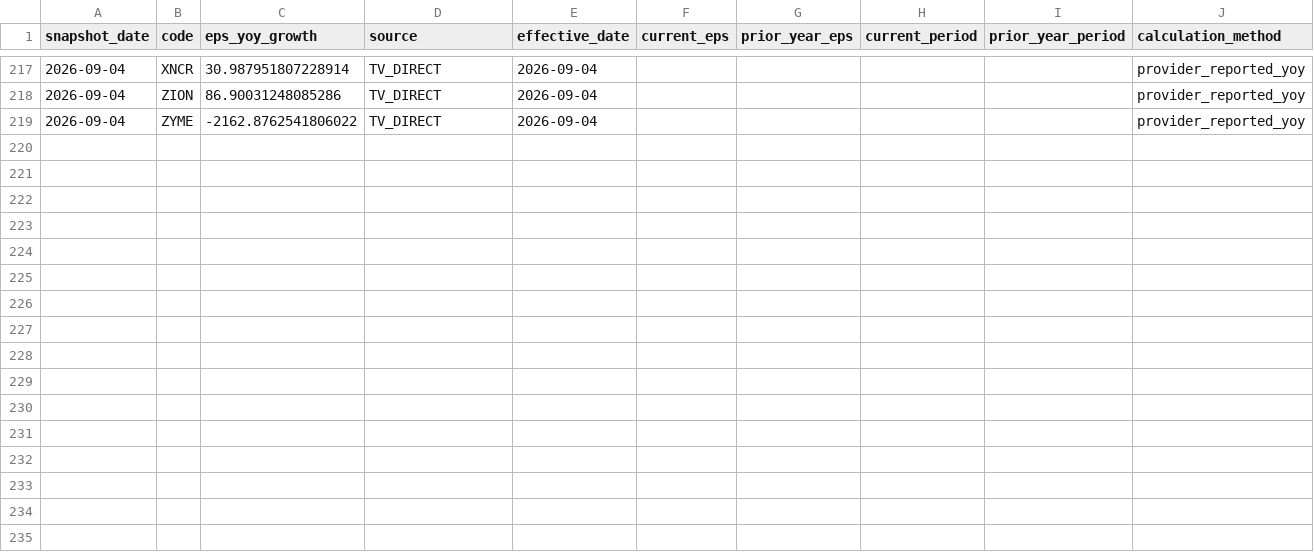
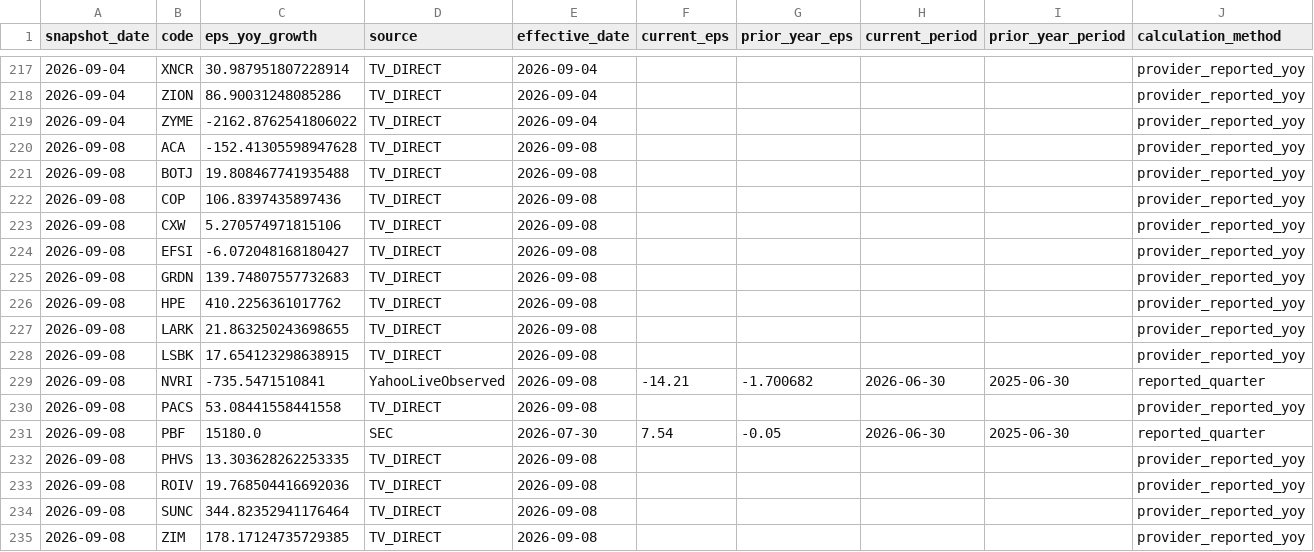
Before and after one commit to githhhh/Yfinance_data, a CSV file: us/signal_eps_pit.csv, drawn as a sheet; only a part is shown, gaps mark what is left out; rows hold the shown columns only; the diff names each change by its address in the sheet, - before the commit and + after, or states it on an @@ line.

```diff
--- a/us/signal_eps_pit.csv
+++ b/us/signal_eps_pit.csv
+row 220: 2026-09-08 | ACA | -152.41305598947628 | TV_DIRECT | 2026-09-08 |  |  |  |  | provider_reported_yoy
+row 221: 2026-09-08 | BOTJ | 19.808467741935488 | TV_DIRECT | 2026-09-08 |  |  |  |  | provider_reported_yoy
+row 222: 2026-09-08 | COP | 106.8397435897436 | TV_DIRECT | 2026-09-08 |  |  |  |  | provider_reported_yoy
+row 223: 2026-09-08 | CXW | 5.270574971815106 | TV_DIRECT | 2026-09-08 |  |  |  |  | provider_reported_yoy
+row 224: 2026-09-08 | EFSI | -6.072048168180427 | TV_DIRECT | 2026-09-08 |  |  |  |  | provider_reported_yoy
+row 225: 2026-09-08 | GRDN | 139.74807557732683 | TV_DIRECT | 2026-09-08 |  |  |  |  | provider_reported_yoy
+row 226: 2026-09-08 | HPE | 410.2256361017762 | TV_DIRECT | 2026-09-08 |  |  |  |  | provider_reported_yoy
+row 227: 2026-09-08 | LARK | 21.863250243698655 | TV_DIRECT | 2026-09-08 |  |  |  |  | provider_reported_yoy
+row 228: 2026-09-08 | LSBK | 17.654123298638915 | TV_DIRECT | 2026-09-08 |  |  |  |  | provider_reported_yoy
+row 229: 2026-09-08 | NVRI | -735.5471510841 | YahooLiveObserved | 2026-09-08 | -14.21 | -1.700682 | 2026-06-30 | 2025-06-30 | reported_quarter
+row 230: 2026-09-08 | PACS | 53.08441558441558 | TV_DIRECT | 2026-09-08 |  |  |  |  | provider_reported_yoy
+row 231: 2026-09-08 | PBF | 15180.0 | SEC | 2026-07-30 | 7.54 | -0.05 | 2026-06-30 | 2025-06-30 | reported_quarter
+row 232: 2026-09-08 | PHVS | 13.303628262253335 | TV_DIRECT | 2026-09-08 |  |  |  |  | provider_reported_yoy
+row 233: 2026-09-08 | ROIV | 19.768504416692036 | TV_DIRECT | 2026-09-08 |  |  |  |  | provider_reported_yoy
+row 234: 2026-09-08 | SUNC | 344.82352941176464 | TV_DIRECT | 2026-09-08 |  |  |  |  | provider_reported_yoy
+row 235: 2026-09-08 | ZIM | 178.17124735729385 | TV_DIRECT | 2026-09-08 |  |  |  |  | provider_reported_yoy
```
Also changed, not shown: 1 other file.
